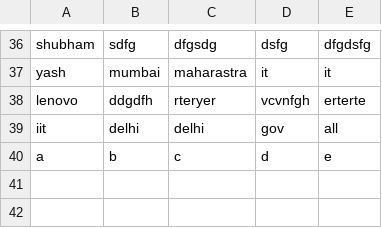
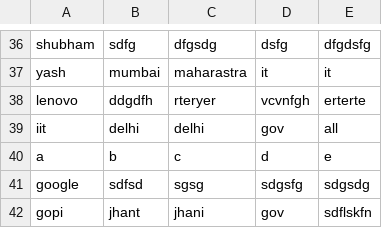
Before and after one commit to rajarshikhare/College-research-grant-system, a CSV file: csv files/colleges_details.csv, drawn as a sheet; only a part is shown, gaps mark what is left out.

```diff
--- a/csv files/colleges_details.csv
+++ b/csv files/colleges_details.csv
@@ -40 +40,3 @@ iit,delhi,delhi,gov,all
 a,b,c,d,e
+google,sdfsd,sgsg,sdgsfg,sdgsdg
+gopi,jhant,jhani,gov,sdflskfn
```
Also changed, not shown: csv files/usercredential.csv, 7 other files.
